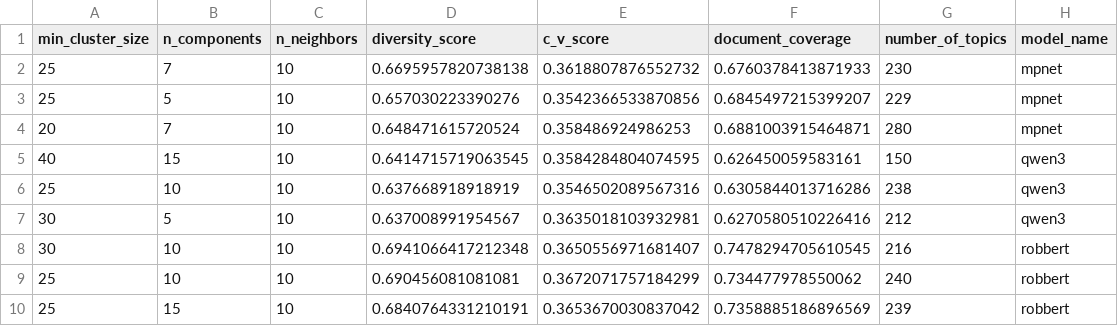
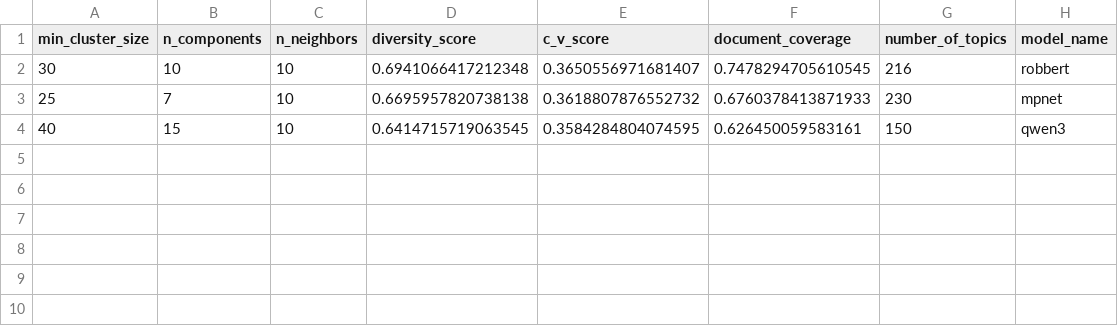
Before and after one commit to MaastrichtU-CDS/MyIBDcoachNLP, a CSV file: new_analysis/results/df_model_comparison_top.csv, drawn as a sheet.

Commit message:
new top models fitted

```diff
--- a/new_analysis/results/df_model_comparison_top.csv
+++ b/new_analysis/results/df_model_comparison_top.csv
@@ -1,10 +1,4 @@
 min_cluster_size,n_components,n_neighbors,diversity_score,c_v_score,document_coverage,number_of_topics,model_name
+30,10,10,0.6941066417212348,0.3650556971681407,0.7478294705610545,216,robbert
 25,7,10,0.6695957820738138,0.3618807876552732,0.6760378413871933,230,mpnet
-25,5,10,0.657030223390276,0.3542366533870856,0.6845497215399207,229,mpnet
-20,7,10,0.648471615720524,0.358486924986253,0.6881003915464871,280,mpnet
 40,15,10,0.6414715719063545,0.3584284804074595,0.626450059583161,150,qwen3
-25,10,10,0.637668918918919,0.3546502089567316,0.6305844013716286,238,qwen3
-30,5,10,0.637008991954567,0.3635018103932981,0.6270580510226416,212,qwen3
-30,10,10,0.6941066417212348,0.3650556971681407,0.7478294705610545,216,robbert
-25,10,10,0.690456081081081,0.3672071757184299,0.734477978550062,240,robbert
-25,15,10,0.6840764331210191,0.3653670030837042,0.7358885186896569,239,robbert
```
Also changed, not shown: new_analysis/results/model_summaries_all.csv, 15 other files.
